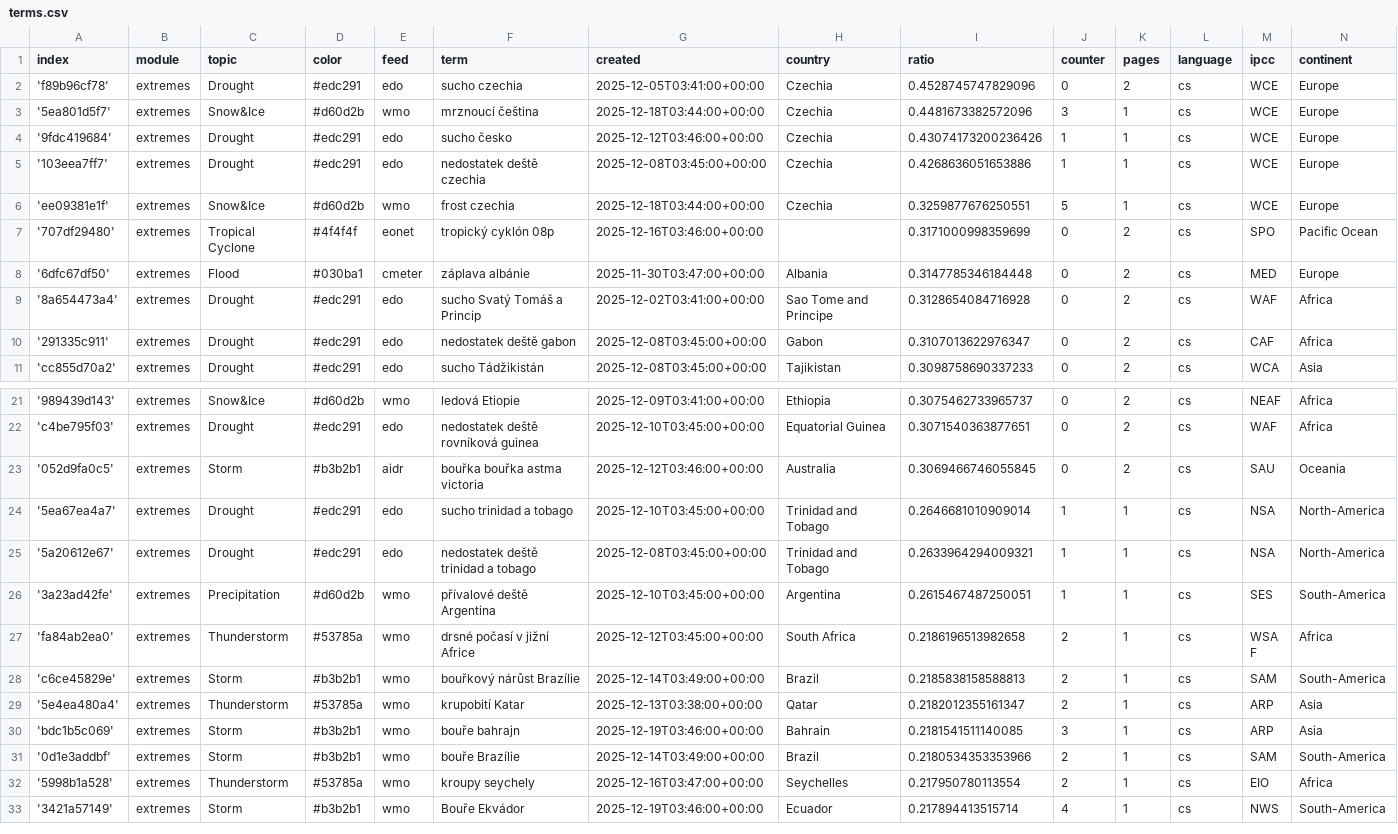
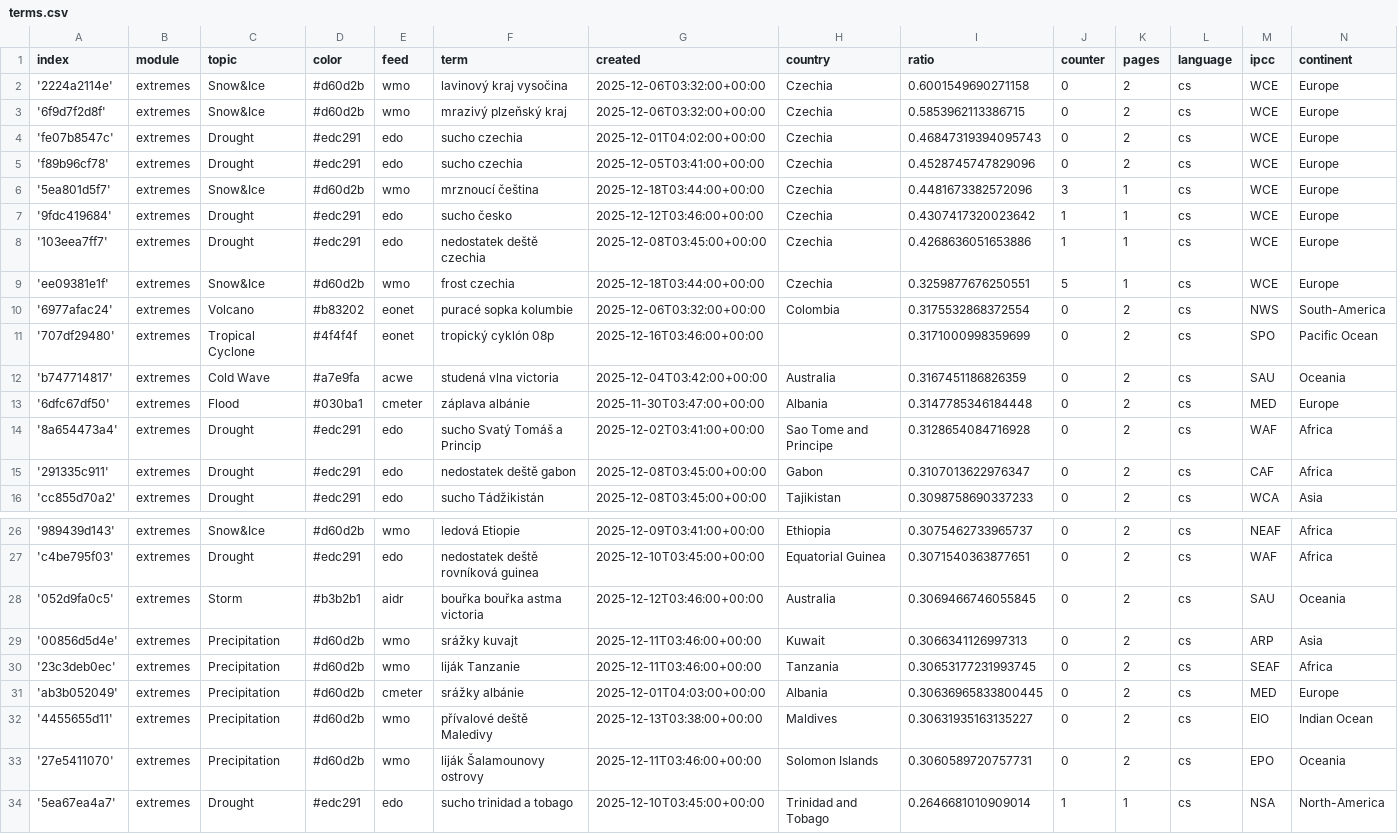
Before and after one commit to Leoniews/czechExtremes, a CSV file: terms.csv, drawn as a sheet; only a part is shown, gaps mark what is left out; the shorter side is filled out with more unchanged rows.

Commit message:
Commit from GitHub Actions (import:0.0)

```diff
--- a/terms.csv
+++ b/terms.csv
@@ -1,8 +1,13 @@
 index,module,topic,color,feed,term,created,country,ratio,counter,pages,language,ipcc,continent
+'2224a2114e',extremes,Snow&Ice,#d60d2b,wmo,lavinový kraj vysočina,2025-12-06T03:32:00+00:00,Czechia,0.6001549690271158,0,2,cs,WCE,Europe
+'6f9d7f2d8f',extremes,Snow&Ice,#d60d2b,wmo,mrazivý plzeňský kraj,2025-12-06T03:32:00+00:00,Czechia,0.5853962113386715,0,2,cs,WCE,Europe
+'fe07b8547c',extremes,Drought,#edc291,edo,sucho czechia,2025-12-01T04:02:00+00:00,Czechia,0.46847319394095743,0,2,cs,WCE,Europe
 'f89b96cf78',extremes,Drought,#edc291,edo,sucho czechia,2025-12-05T03:41:00+00:00,Czechia,0.4528745747829096,0,2,cs,WCE,Europe
 '5ea801d5f7',extremes,Snow&Ice,#d60d2b,wmo,mrznoucí čeština,2025-12-18T03:44:00+00:00,Czechia,0.4481673382572096,3,1,cs,WCE,Europe
-'9fdc419684',extremes,Drought,#edc291,edo,sucho česko,2025-12-12T03:46:00+00:00,Czechia,0.43074173200236426,1,1,cs,WCE,Europe
+'9fdc419684',extremes,Drought,#edc291,edo,sucho česko,2025-12-12T03:46:00+00:00,Czechia,0.4307417320023642,1,1,cs,WCE,Europe
 '103eea7ff7',extremes,Drought,#edc291,edo,nedostatek deště czechia,2025-12-08T03:45:00+00:00,Czechia,0.4268636051653886,1,1,cs,WCE,Europe
 'ee09381e1f',extremes,Snow&Ice,#d60d2b,wmo,frost czechia,2025-12-18T03:44:00+00:00,Czechia,0.3259877676250551,5,1,cs,WCE,Europe
+'6977afac24',extremes,Volcano,#b83202,eonet,puracé sopka kolumbie,2025-12-06T03:32:00+00:00,Colombia,0.3175532868372554,0,2,cs,NWS,South-America
 '707df29480',extremes,Tropical Cyclone,#4f4f4f,eonet,tropický cyklón 08p,2025-12-16T03:46:00+00:00,,0.3171000998359699,0,2,cs,SPO,Pacific Ocean
+'b747714817',extremes,Cold Wave,#a7e9fa,acwe,studená vlna victoria,2025-12-04T03:42:00+00:00,Australia,0.3167451186826359,0,2,cs,SAU,Oceania
 '6dfc67df50',extremes,Flood,#030ba1,cmeter,záplava albánie,2025-11-30T03:47:00+00:00,Albania,0.3147785346184448,0,2,cs,MED,Europe
@@ -23,2 +28,7 @@ index,module,topic,color,feed,term,created,country,ratio,counter,pages,language,
 '052d9fa0c5',extremes,Storm,#b3b2b1,aidr,bouřka bouřka astma victoria,2025-12-12T03:46:00+00:00,Australia,0.3069466746055845,0,2,cs,SAU,Oceania
+'00856d5d4e',extremes,Precipitation,#d60d2b,wmo,srážky kuvajt,2025-12-11T03:46:00+00:00,Kuwait,0.3066341126997313,0,2,cs,ARP,Asia
+'23c3deb0ec',extremes,Precipitation,#d60d2b,wmo,liják Tanzanie,2025-12-11T03:46:00+00:00,Tanzania,0.30653177231993745,0,2,cs,SEAF,Africa
+'ab3b052049',extremes,Precipitation,#d60d2b,cmeter,srážky albánie,2025-12-01T04:03:00+00:00,Albania,0.30636965833800445,0,2,cs,MED,Europe
+'4455655d11',extremes,Precipitation,#d60d2b,wmo,přívalové deště Maledivy,2025-12-13T03:38:00+00:00,Maldives,0.30631935163135227,0,2,cs,EIO,Indian Ocean
+'27e5411070',extremes,Precipitation,#d60d2b,wmo,liják Šalamounovy ostrovy,2025-12-11T03:46:00+00:00,Solomon Islands,0.3060589720757731,0,2,cs,EPO,Oceania
 '5ea67ea4a7',extremes,Drought,#edc291,edo,sucho trinidad a tobago,2025-12-10T03:45:00+00:00,Trinidad and Tobago,0.2646681010909014,1,1,cs,NSA,North-America
```
